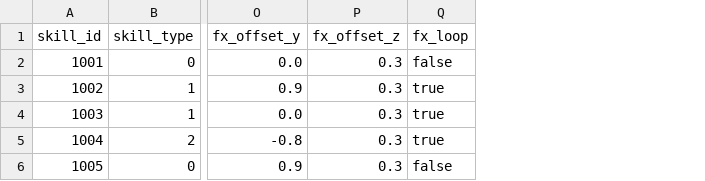
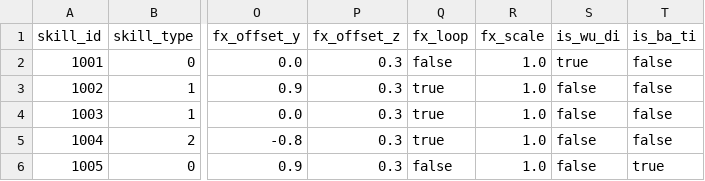
Before and after one commit to KStar001/GodotFly2, a CSV file: 10table/skill.csv, drawn as a sheet; only a part is shown, gaps mark what is left out; the diff names each change by its address in the sheet, - before the commit and + after, or states it on an @@ line.

Commit message:
feat: skill.csv新增fx_scale/is_wu_di/is_ba_ti三个字段

```diff
--- a/10table/skill.csv
+++ b/10table/skill.csv
+column R (fx_scale), rows 2-6: all 1.0
+column S (is_wu_di), rows 2-6: true | false | false | false | false
+column T (is_ba_ti), rows 2-6: false | false | false | false | true
```
Also changed, not shown: 1 other file.
